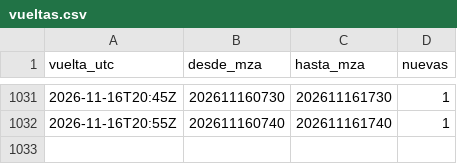
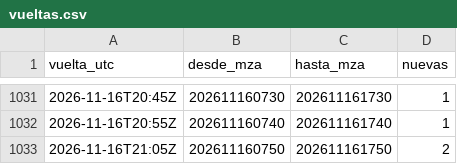
Before and after one commit to valedominguezl/radar-mendoza-pronostico, a CSV file: vueltas.csv, drawn as a sheet; only a part is shown, gaps mark what is left out; the diff names each change by its address in the sheet, - before the commit and + after, or states it on an @@ line.

```diff
--- a/vueltas.csv
+++ b/vueltas.csv
+row 1033: 2026-11-16T21:05Z | 202611160750 | 202611161750 | 2
```
Also changed, not shown: 2 other files.
